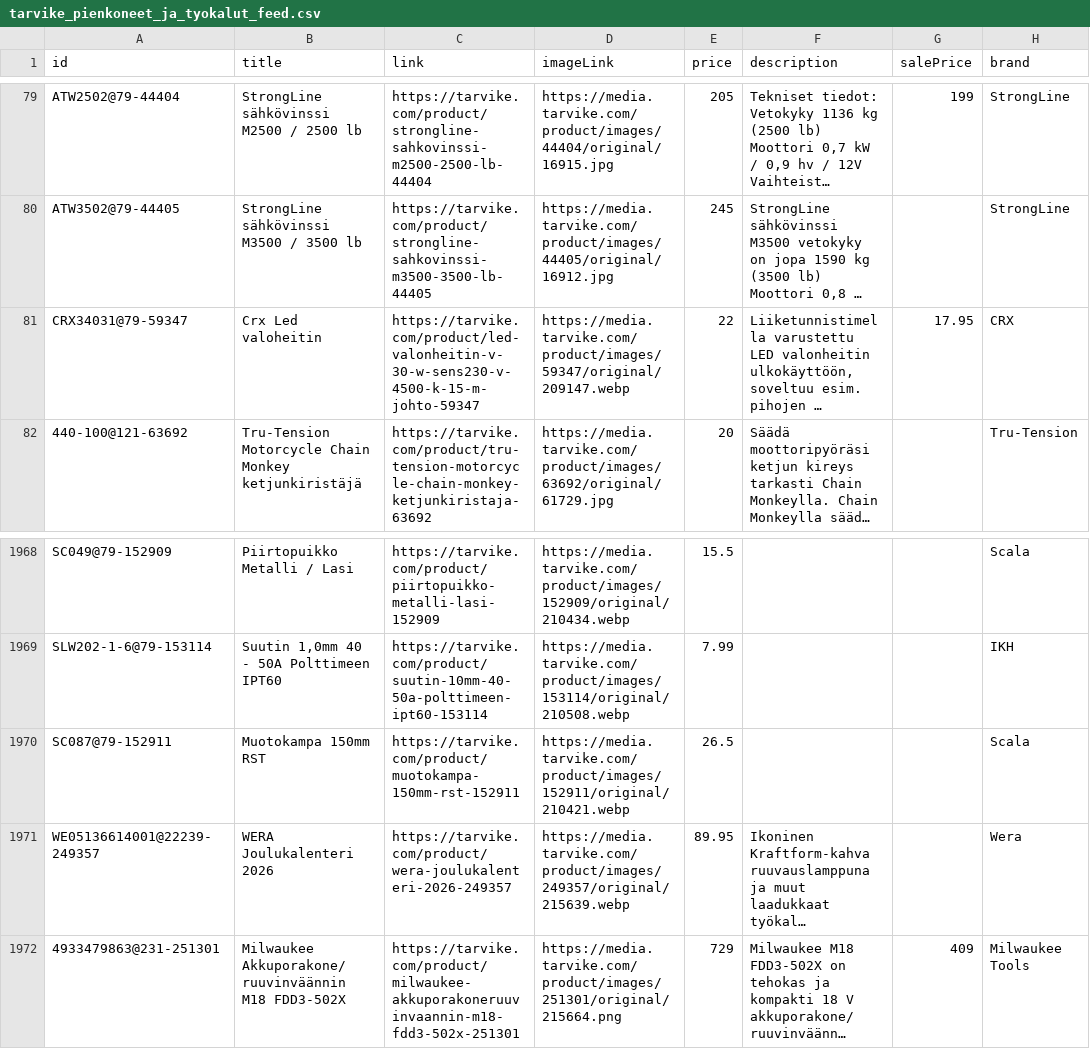
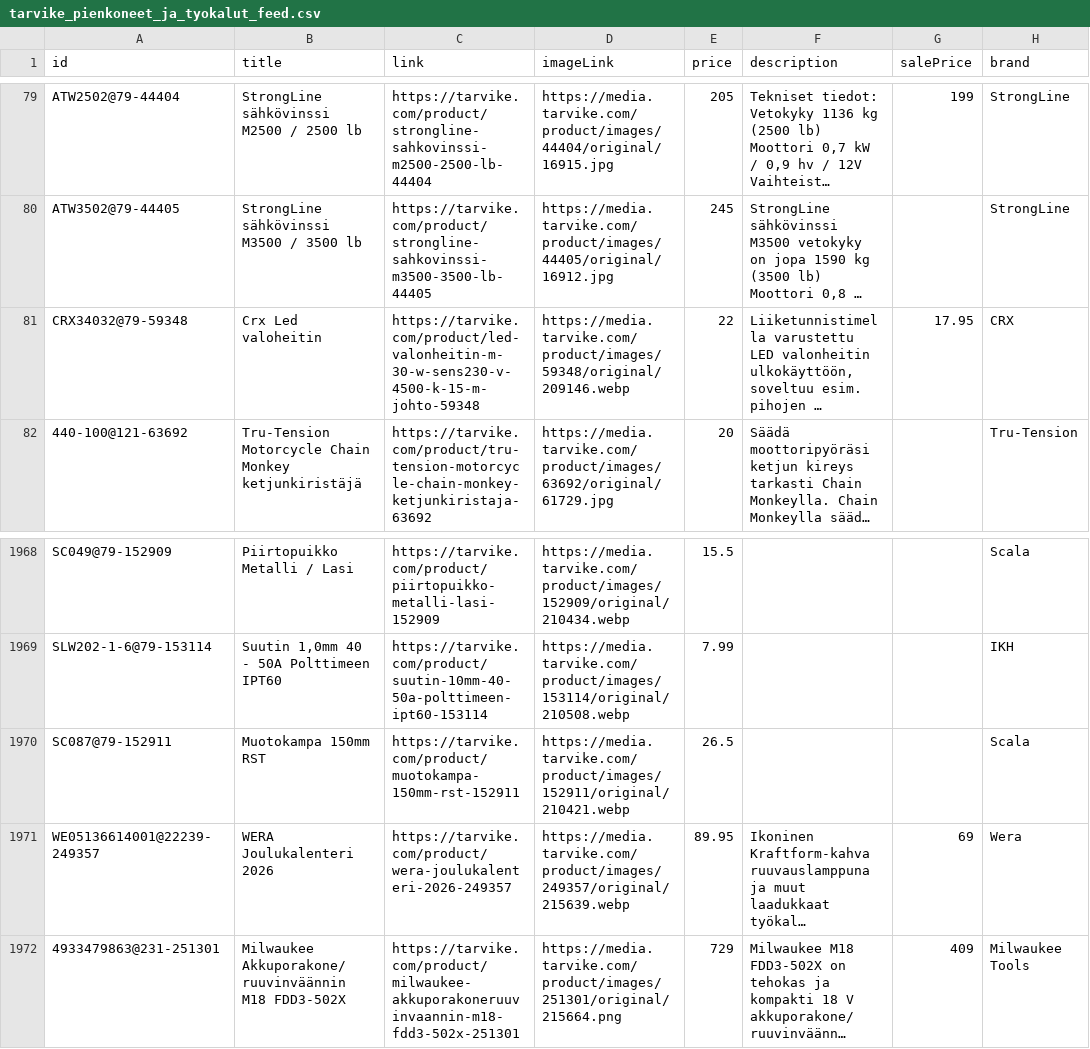
Before and after one commit to TarvikeTT/almadynamo, a CSV file: tarvike_pienkoneet_ja_tyokalut_feed.csv, drawn as a sheet; only a part is shown, gaps mark what is left out; long unchanged cells end in …; the diff names each change by its address in the sheet, - before the commit and + after, or states it on an @@ line.

```diff
--- a/tarvike_pienkoneet_ja_tyokalut_feed.csv
+++ b/tarvike_pienkoneet_ja_tyokalut_feed.csv
-A81 (id): CRX34031@79-59347
+A81 (id): CRX34032@79-59348
-C81 (link): https://tarvike.com/product/led-valonheitin-v-30-w-sens230-v-4500-k-15-m-johto-59347
+C81 (link): https://tarvike.com/product/led-valonheitin-m-30-w-sens230-v-4500-k-15-m-johto-59348
-D81 (imageLink): https://media.tarvike.com/product/images/59347/original/209147.webp
+D81 (imageLink): https://media.tarvike.com/product/images/59348/original/209146.webp
-G1971 (salePrice): (empty)
+G1971 (salePrice): 69
```
Also changed, not shown: tarvike_kelkat_ja_lumilingot_feed.csv, tarvike_metsa_piha_ja_puutarha_feed.csv, 3 other files.
